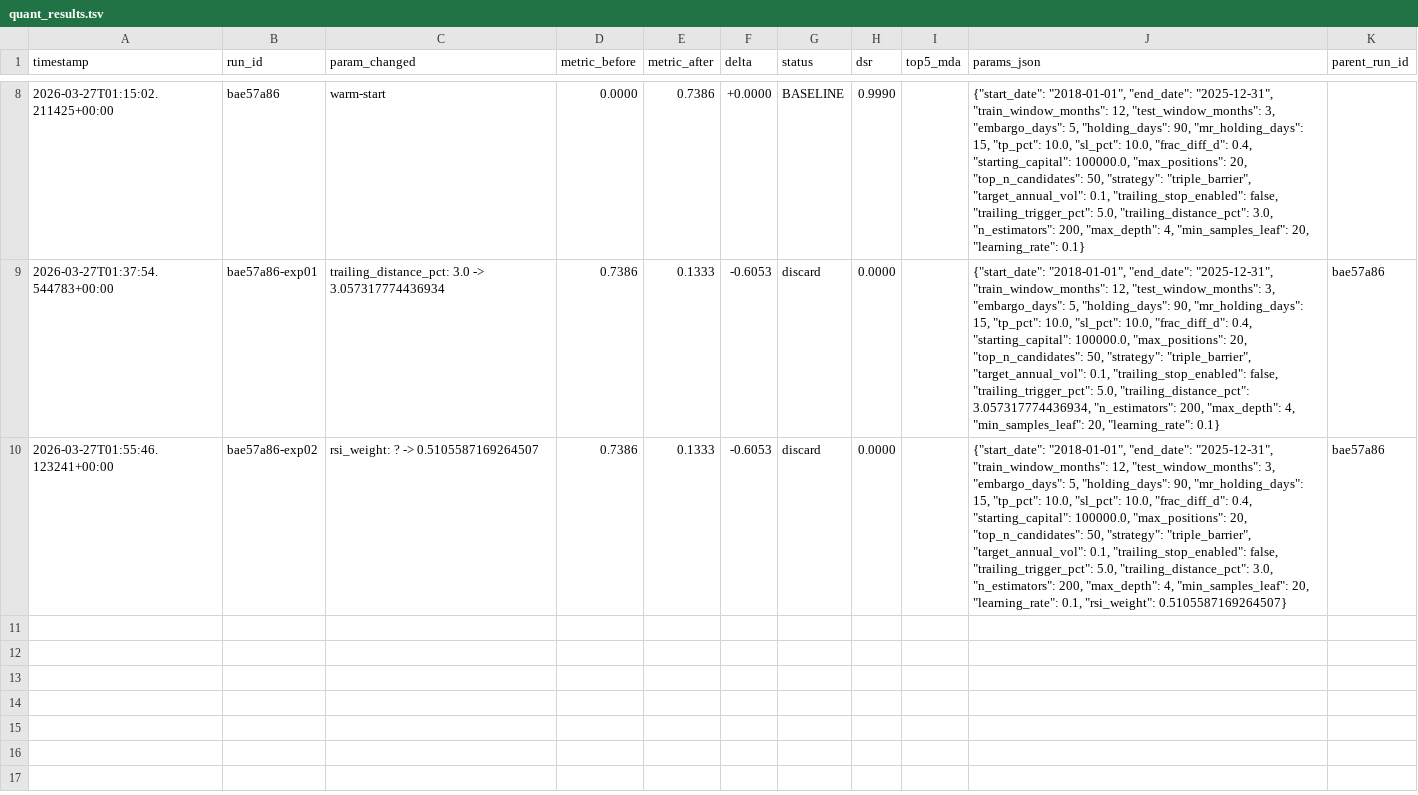
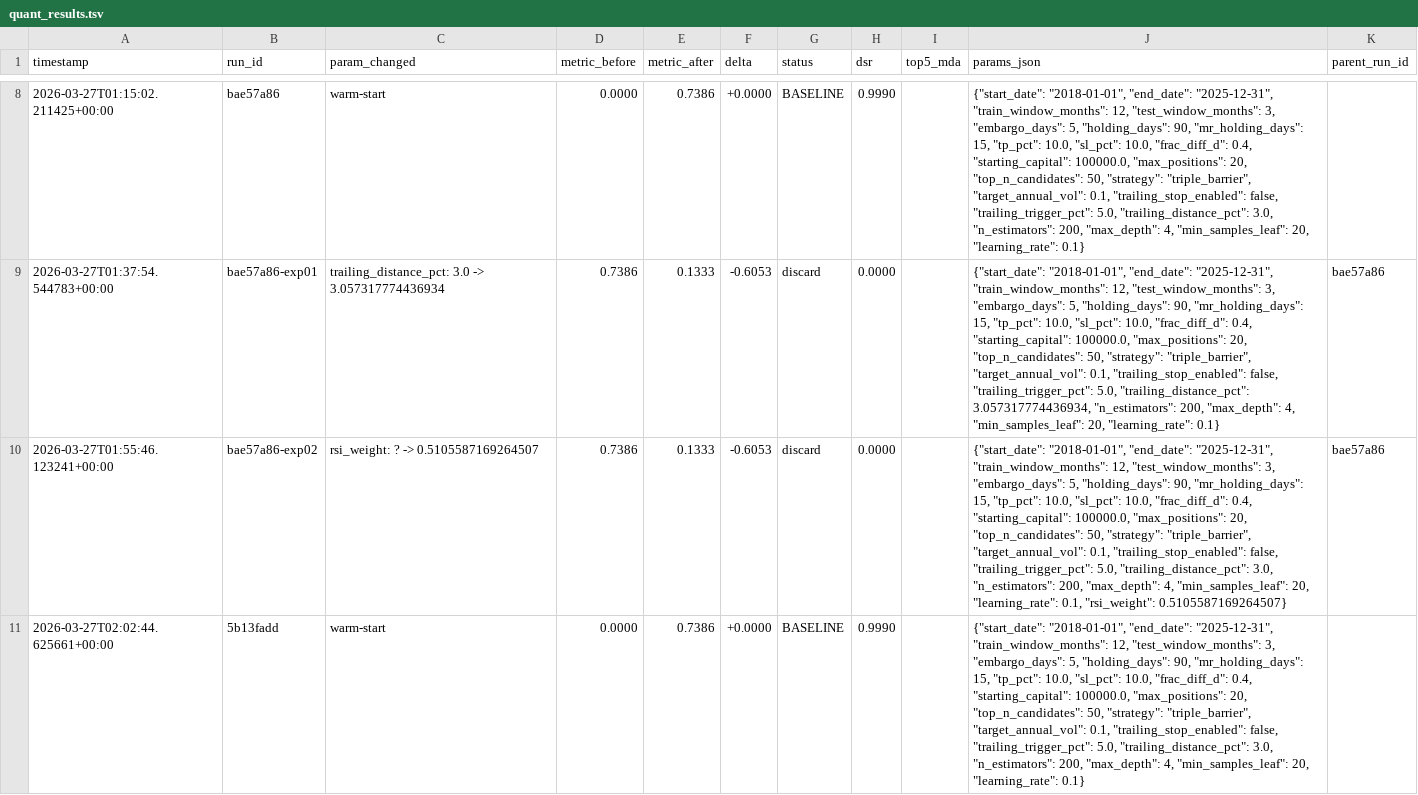
Before and after one commit to pederbkoppang-bit/pyfinagent, a TSV file: backend/backtest/experiments/quant_results.tsv, drawn as a sheet; only a part is shown, gaps mark what is left out; the diff names each change by its address in the sheet, - before the commit and + after, or states it on an @@ line.

```diff
--- a/backend/backtest/experiments/quant_results.tsv
+++ b/backend/backtest/experiments/quant_results.tsv
+row 11: 2026-03-27T02:02:44.625661+00:00 | 5b13fadd | warm-start | 0.0000 | 0.7386 | +0.0000 | BASELINE | 0.9990 |  | {"start_date": "2018-01-01", "end_date": "2025-12-31", "train_window_months": 12, "test_window_months": 3, "embargo_days": 5, "holding_days": 90, "mr_holding_days": 15, "tp_pct": 10.0, "sl_pct": 10.0, "frac_diff_d": 0.4, "starting_capital": 100000.0, "max_positions": 20, "top_n_candidates": 50, "strategy": "triple_barrier", "target_annual_vol": 0.1, "trailing_stop_enabled": false, "trailing_trigger_pct": 5.0, "trailing_distance_pct": 3.0, "n_estimators": 200, "max_depth": 4, "min_samples_leaf": 20, "learning_rate": 0.1}
```
Also changed, not shown: 1 other file.
